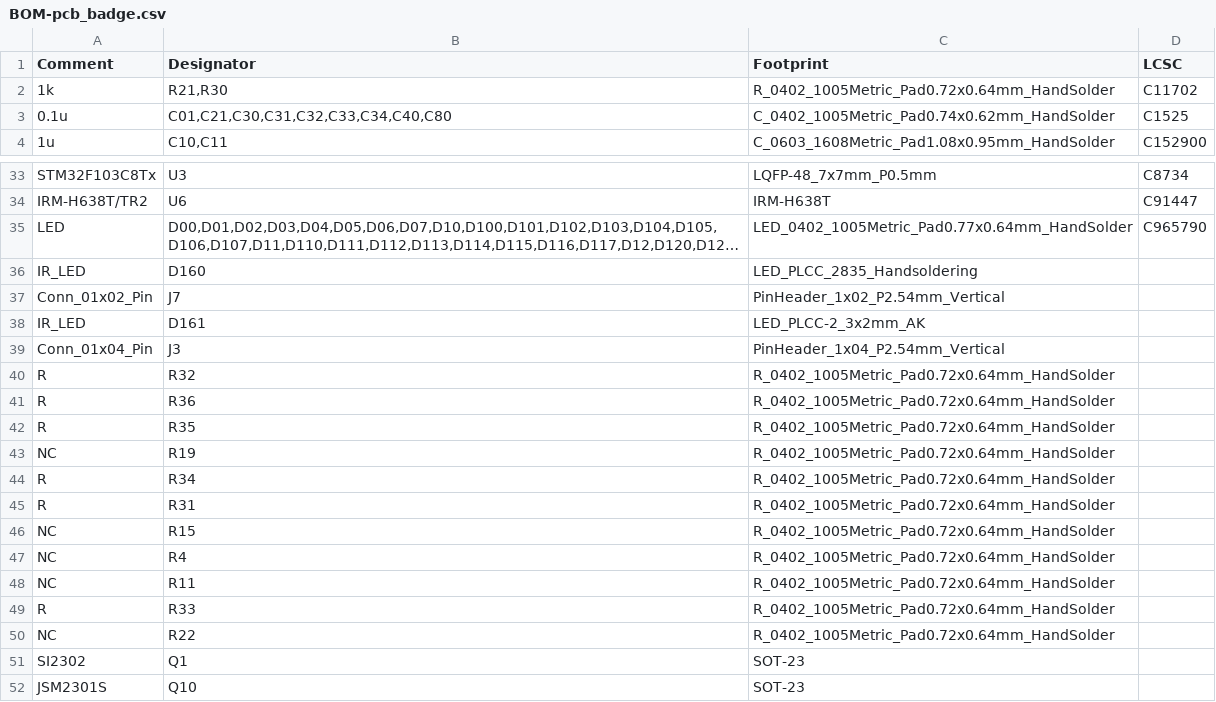
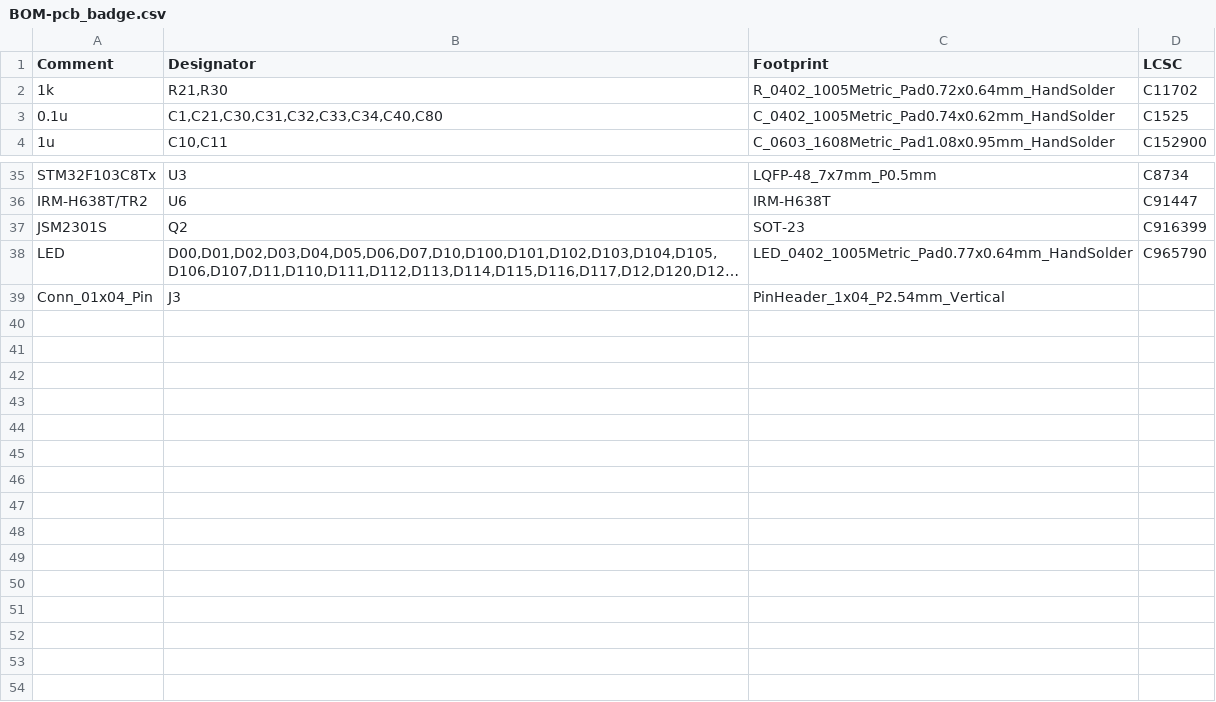
Before and after one commit to john0312/hitcon-pcb-badge, a CSV file: pcb/kicad/pcb_badge/jlcpcb/production_files/BOM-pcb_badge.csv, drawn as a sheet; only a part is shown, gaps mark what is left out; long unchanged cells end in …; removed rows and columns are numbered as before the commit, all else as after; the diff covers the shown part only; the diff names each change by its address in the sheet, - before the commit and + after, or states it on an @@ line.

Commit message:
Update production file

```diff
--- a/pcb/kicad/pcb_badge/jlcpcb/production_files/BOM-pcb_badge.csv
+++ b/pcb/kicad/pcb_badge/jlcpcb/production_files/BOM-pcb_badge.csv
-B3 (Designator): C01,C21,C30,C31,C32,C33,C34,C40,C80
+B3 (Designator): C1,C21,C30,C31,C32,C33,C34,C40,C80
+row 37: JSM2301S | Q2 | SOT-23 | C916399
-row 36: IR_LED | D160 | LED_PLCC_2835_Handsoldering
-row 37: Conn_01x02_Pin | J7 | PinHeader_1x02_P2.54mm_Vertical
-row 38: IR_LED | D161 | LED_PLCC-2_3x2mm_AK
-row 40: R | R32 | R_0402_1005Metric_Pad0.72x0.64mm_HandSolder
-row 41: R | R36 | R_0402_1005Metric_Pad0.72x0.64mm_HandSolder
-row 42: R | R35 | R_0402_1005Metric_Pad0.72x0.64mm_HandSolder
-row 43: NC | R19 | R_0402_1005Metric_Pad0.72x0.64mm_HandSolder
-row 44: R | R34 | R_0402_1005Metric_Pad0.72x0.64mm_HandSolder
-row 45: R | R31 | R_0402_1005Metric_Pad0.72x0.64mm_HandSolder
-row 46: NC | R15 | R_0402_1005Metric_Pad0.72x0.64mm_HandSolder
-row 47: NC | R4 | R_0402_1005Metric_Pad0.72x0.64mm_HandSolder
-row 48: NC | R11 | R_0402_1005Metric_Pad0.72x0.64mm_HandSolder
-row 49: R | R33 | R_0402_1005Metric_Pad0.72x0.64mm_HandSolder
-row 50: NC | R22 | R_0402_1005Metric_Pad0.72x0.64mm_HandSolder
-row 51: SI2302 | Q1 | SOT-23
-row 52: JSM2301S | Q10 | SOT-23
```
Also changed, not shown: 4 added rows, 2 removed rows and 5 edited cells elsewhere in this file, pcb/kicad/pcb_badge/jlcpcb/production_files/CPL-pcb_badge.csv, 18 other files.
